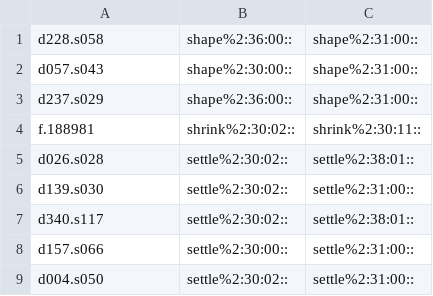
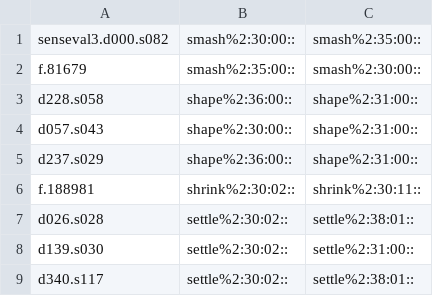
Before and after one commit to aalgirdas/wordnet_onto, a TSV file: sentence_synset_to_synset.tsv, drawn as a sheet; only a part is shown; the shorter side is filled out with more unchanged rows.

Commit message:
Update sentence_synset_to_synset.tsv

```diff
--- a/sentence_synset_to_synset.tsv
+++ b/sentence_synset_to_synset.tsv
@@ -1 +1,3 @@
+senseval3.d000.s082	smash%2:30:00::	smash%2:35:00::
+f.81679	smash%2:35:00::	smash%2:30:00::
 d228.s058	shape%2:36:00::	shape%2:31:00::
```
